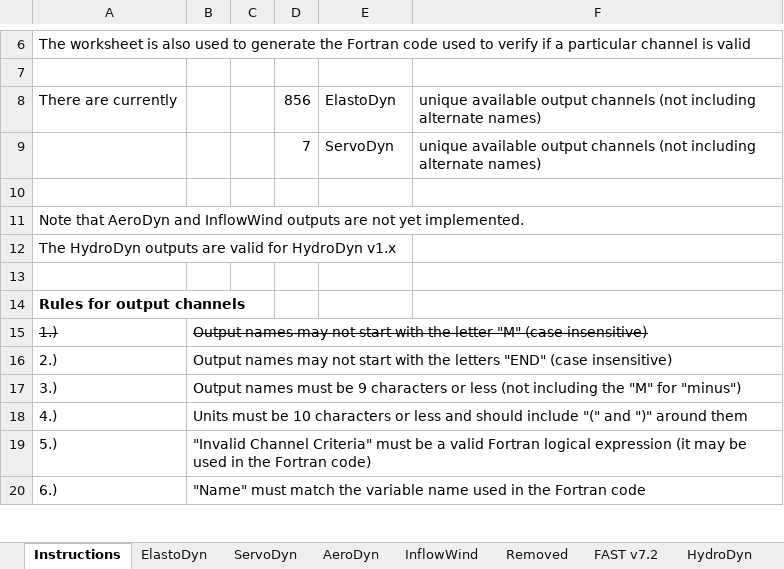
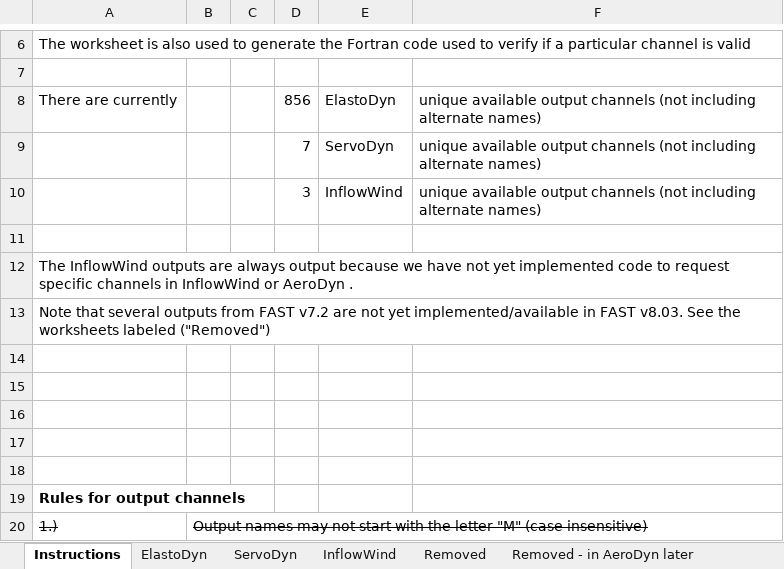
Before and after one commit to OpenFAST/openfast, an Excel workbook: modules-local/fast-library/src/OutListParameters.xlsx, sheet Instructions, drawn as a sheet; only a part is shown, gaps mark what is left out; the shorter side is filled out with more unchanged rows; values as stored, in another font and other column widths than the file's, no borders; conditional formats not drawn; addresses are those after the commit; the diff names each change by its address in the sheet, - before the commit and + after, or states it on an @@ line.

Commit message:
+ Updated certtest/TstFiles. Had to modify my IVF optimization settings because of strange behavior in Release mode (test 7 gave NaNs in the output after 25.3 s though it ran to completion). Will need to figure that out... + updated labels in map input files + modified compile_fast to run on other people's machines (registry had issues with my personal paths) + made some improvements in certtest.bat + fixed typo in FAST input files + added check that TeetCDm wasn't allowed in ED + updated warning text about BladedDLLInterface in SrvD
git-svn-id: https://windsvn2.nrel.gov/FAST/branches/BJonkman@535 10acb478-4768-415a-8850-bacdb5912d4d

Former-commit-id: 0f0b86a971bcb31dec89a5efcd4d0b88460805bb

```diff
--- a/modules-local/fast-library/src/OutListParameters.xlsx (sheet Instructions)
+++ b/modules-local/fast-library/src/OutListParameters.xlsx (sheet Instructions)
-sheet tab: AeroDyn
+sheet tab: Removed - in AeroDyn later
-sheet tab: FAST v7.2
-sheet tab: HydroDyn
@@ sheet tab order changed: Instructions | ElastoDyn | ServoDyn | InflowWind | Removed | Removed - in AeroDyn later @@
+row 10:  |  |  | 3 | InflowWind | unique available output channels (not including alternate names)
-A12: Note that AeroDyn and InflowWind outputs are not yet implemented.
+A12: The InflowWind outputs are always output because we have not yet implemented code to request specific channels in InflowWind or AeroDyn .
-A13: The HydroDyn outputs are valid for HydroDyn v1.x
+A13: Note that several outputs from FAST v7.2 are not yet implemented/available in FAST v8.03. See the worksheets labeled ("Removed")
+row 14: (empty)
+row 15: (empty)
+row 16: (empty)
+row 17: (empty)
```
Also changed, not shown: sheet InflowWind, other sheet tabs, 6 other files.
